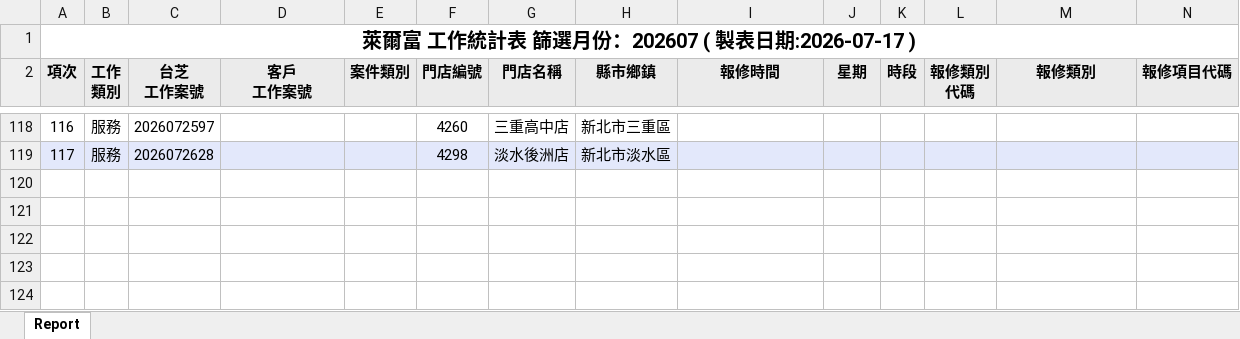
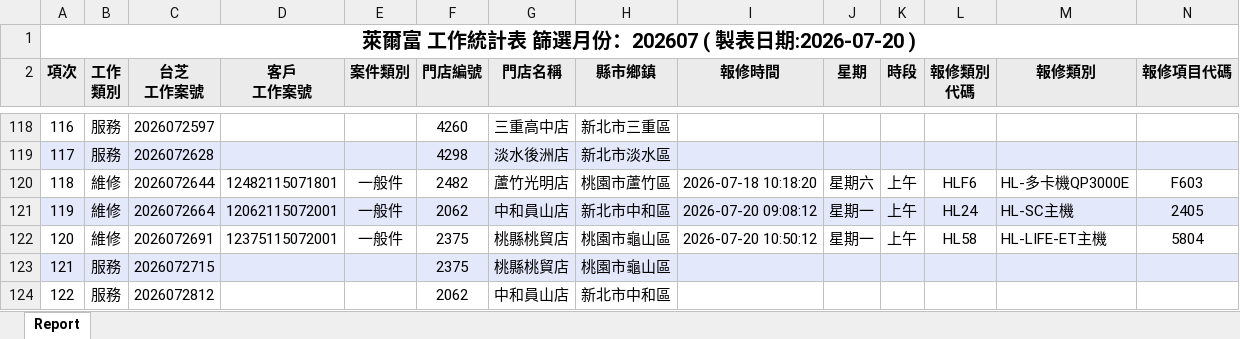
Before and after one commit to Yang-0419-di/FW_2, an Excel workbook: IM/202607_HL_Maintain_Report.xlsx, sheet Report, drawn as a sheet; only a part is shown, gaps mark what is left out; values as stored, in another font and other column widths than the file's, no borders; rows hold the shown columns only; the diff names each change by its address in the sheet, - before the commit and + after, or states it on an @@ line.

```diff
--- a/IM/202607_HL_Maintain_Report.xlsx (sheet Report)
+++ b/IM/202607_HL_Maintain_Report.xlsx (sheet Report)
@@ column A (項次) renumbered in row 1 @@
+row 120: 118 | 維修 | 2026072644 | 12482115071801 | 一般件 | 2482 | 蘆竹光明店 | 桃園市蘆竹區 | 2026-07-18 10:18:20 | 星期六 | 上午 | HLF6 | HL-多卡機QP3000E | F603
+row 121: 119 | 維修 | 2026072664 | 12062115072001 | 一般件 | 2062 | 中和員山店 | 新北市中和區 | 2026-07-20 09:08:12 | 星期一 | 上午 | HL24 | HL-SC主機 | 2405
+row 122: 120 | 維修 | 2026072691 | 12375115072001 | 一般件 | 2375 | 桃縣桃貿店 | 桃園市龜山區 | 2026-07-20 10:50:12 | 星期一 | 上午 | HL58 | HL-LIFE-ET主機 | 5804
+row 123: 121 | 服務 | 2026072715 |  |  | 2375 | 桃縣桃貿店 | 桃園市龜山區
+row 124: 122 | 服務 | 2026072812 |  |  | 2062 | 中和員山店 | 新北市中和區
```
Also changed, not shown: IM/202607_Service_Count_Report.xlsx, MFP/MFP.xlsx, 5 other files.
